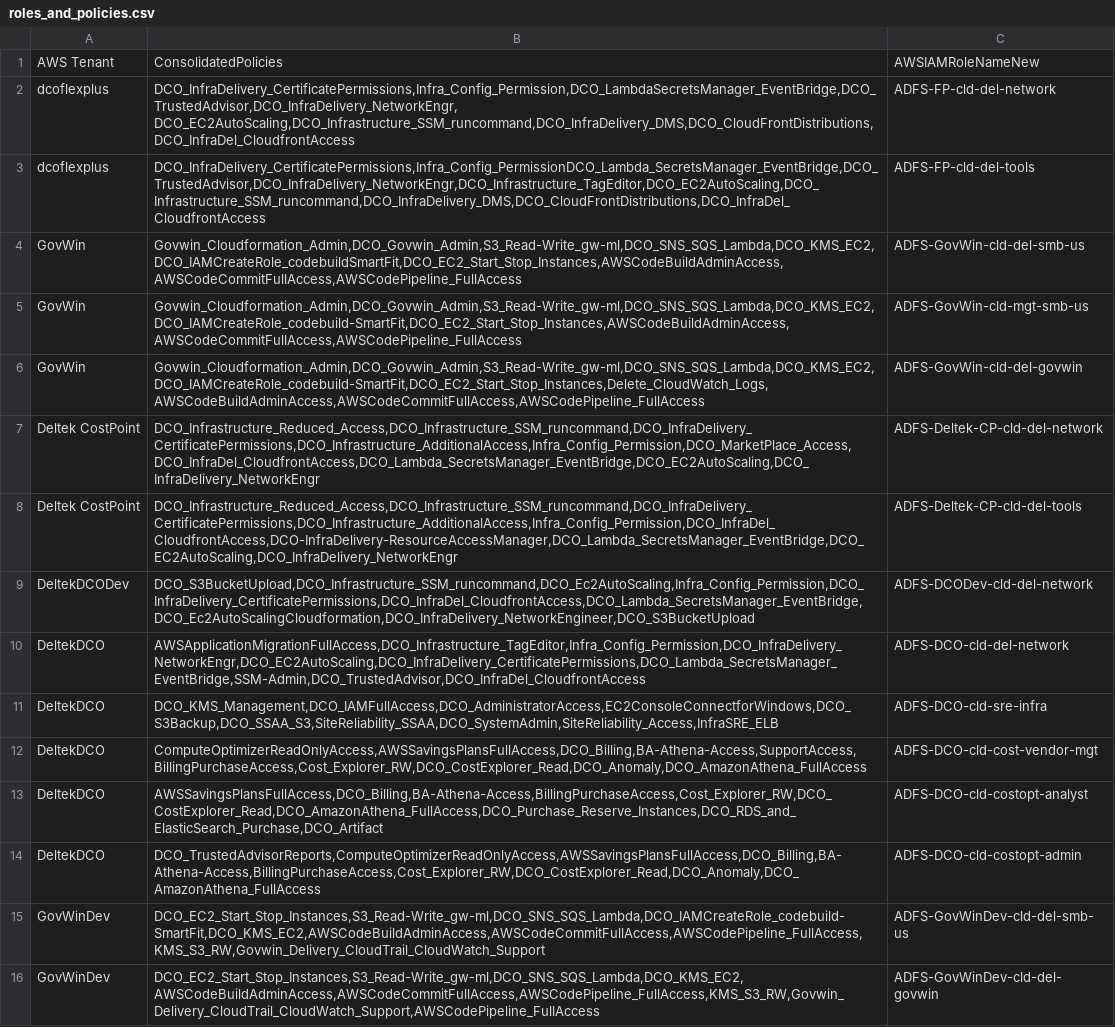
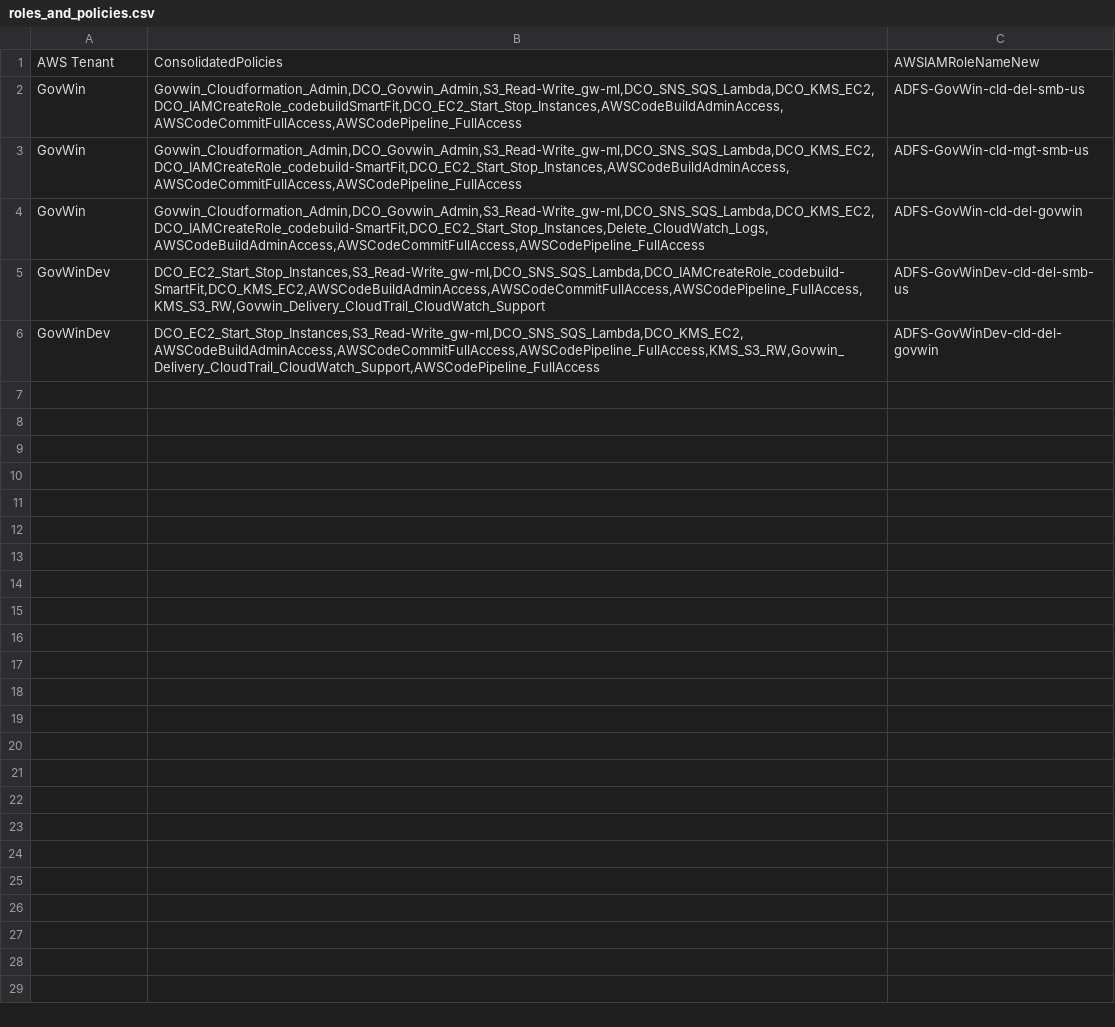
Before and after one commit to RodGuiamoy/SetPoliciesToRoles, a CSV file: roles_and_policies.csv, drawn as a sheet; ↵ is a line break in a cell; the diff names each change by its address in the sheet, - before the commit and + after, or states it on an @@ line.

Commit message:
removed other roles

```diff
--- a/roles_and_policies.csv
+++ b/roles_and_policies.csv
-row 2: dcoflexplus | DCO_InfraDelivery_CertificatePermissions,Infra_Config_Permission,DCO_LambdaSecretsManager_EventBridge,DCO_TrustedAdvisor,DCO_InfraDelivery_NetworkEngr, ↵ DCO_EC2AutoScaling,DCO_Infrastructure_SSM_runcommand,DCO_InfraDelivery_DMS,DCO_CloudFrontDistributions,DCO_InfraDel_CloudfrontAccess | ADFS-FP-cld-del-network
-row 3: dcoflexplus | DCO_InfraDelivery_CertificatePermissions,Infra_Config_PermissionDCO_Lambda_SecretsManager_EventBridge,DCO_TrustedAdvisor,DCO_InfraDelivery_NetworkEngr,DCO_Infrastructure_TagEditor,DCO_EC2AutoScaling,DCO_Infrastructure_SSM_runcommand,DCO_InfraDelivery_DMS,DCO_CloudFrontDistributions,DCO_InfraDel_CloudfrontAccess | ADFS-FP-cld-del-tools
-row 7: Deltek CostPoint | DCO_Infrastructure_Reduced_Access,DCO_Infrastructure_SSM_runcommand,DCO_InfraDelivery_CertificatePermissions,DCO_Infrastructure_AdditionalAccess,Infra_Config_Permission,DCO_MarketPlace_Access,DCO_InfraDel_CloudfrontAccess,DCO_Lambda_SecretsManager_EventBridge,DCO_EC2AutoScaling,DCO_InfraDelivery_NetworkEngr | ADFS-Deltek-CP-cld-del-network
-row 8: Deltek CostPoint | DCO_Infrastructure_Reduced_Access,DCO_Infrastructure_SSM_runcommand,DCO_InfraDelivery_CertificatePermissions,DCO_Infrastructure_AdditionalAccess,Infra_Config_Permission,DCO_InfraDel_CloudfrontAccess,DCO-InfraDelivery-ResourceAccessManager,DCO_Lambda_SecretsManager_EventBridge,DCO_EC2AutoScaling,DCO_InfraDelivery_NetworkEngr | ADFS-Deltek-CP-cld-del-tools
-row 9: DeltekDCODev | DCO_S3BucketUpload,DCO_Infrastructure_SSM_runcommand,DCO_Ec2AutoScaling,Infra_Config_Permission,DCO_InfraDelivery_CertificatePermissions,DCO_InfraDel_CloudfrontAccess,DCO_Lambda_SecretsManager_EventBridge,DCO_Ec2AutoScalingCloudformation,DCO_InfraDelivery_NetworkEngineer,DCO_S3BucketUpload | ADFS-DCODev-cld-del-network
-row 10: DeltekDCO | AWSApplicationMigrationFullAccess,DCO_Infrastructure_TagEditor,Infra_Config_Permission,DCO_InfraDelivery_NetworkEngr,DCO_EC2AutoScaling,DCO_InfraDelivery_CertificatePermissions,DCO_Lambda_SecretsManager_EventBridge,SSM-Admin,DCO_TrustedAdvisor,DCO_InfraDel_CloudfrontAccess | ADFS-DCO-cld-del-network
-row 11: DeltekDCO | DCO_KMS_Management,DCO_IAMFullAccess,DCO_AdministratorAccess,EC2ConsoleConnectforWindows,DCO_S3Backup,DCO_SSAA_S3,SiteReliability_SSAA,DCO_SystemAdmin,SiteReliability_Access,InfraSRE_ELB | ADFS-DCO-cld-sre-infra
-row 12: DeltekDCO | ComputeOptimizerReadOnlyAccess,AWSSavingsPlansFullAccess,DCO_Billing,BA-Athena-Access,SupportAccess,BillingPurchaseAccess,Cost_Explorer_RW,DCO_CostExplorer_Read,DCO_Anomaly,DCO_AmazonAthena_FullAccess | ADFS-DCO-cld-cost-vendor-mgt
-row 13: DeltekDCO | AWSSavingsPlansFullAccess,DCO_Billing,BA-Athena-Access,BillingPurchaseAccess,Cost_Explorer_RW,DCO_CostExplorer_Read,DCO_AmazonAthena_FullAccess,DCO_Purchase_Reserve_Instances,DCO_RDS_and_ElasticSearch_Purchase,DCO_Artifact | ADFS-DCO-cld-costopt-analyst
-row 14: DeltekDCO | DCO_TrustedAdvisorReports,ComputeOptimizerReadOnlyAccess,AWSSavingsPlansFullAccess,DCO_Billing,BA-Athena-Access,BillingPurchaseAccess,Cost_Explorer_RW,DCO_CostExplorer_Read,DCO_Anomaly,DCO_AmazonAthena_FullAccess | ADFS-DCO-cld-costopt-admin
```
